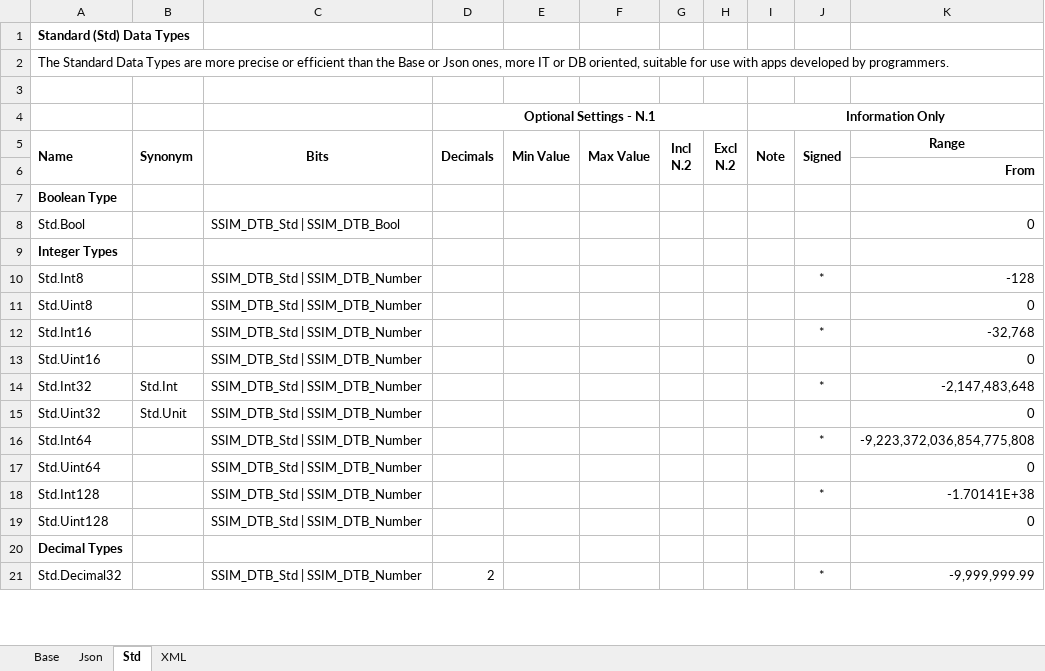
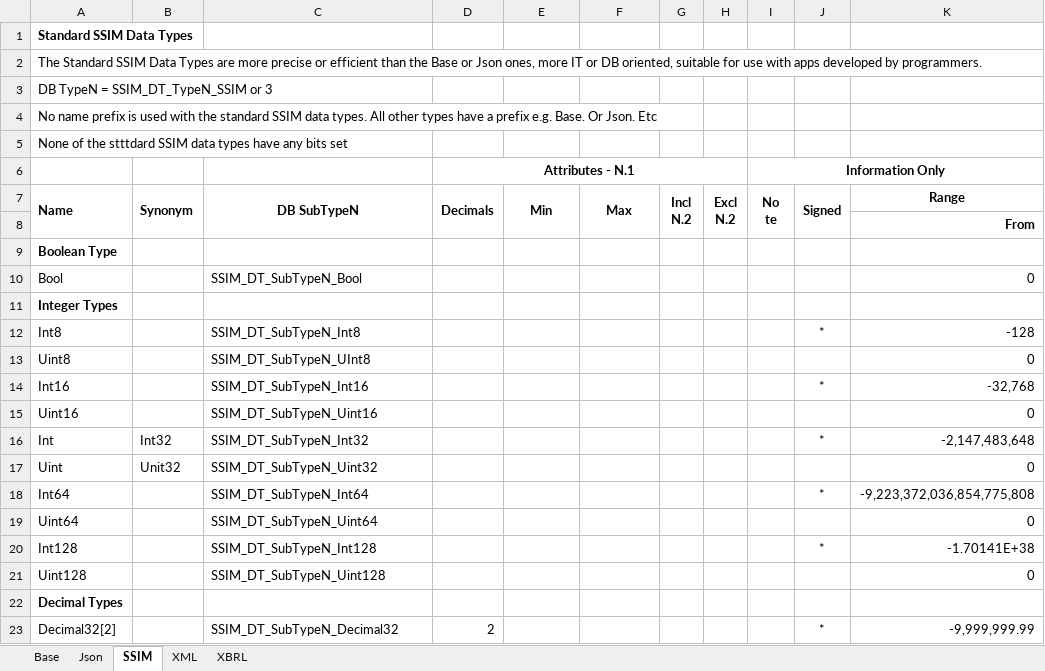
Before and after one commit to DavidPacio/SSIM-Prototype, an Excel workbook: Docs/SpreadSheets/SSIM Data Types.xlsx, sheet SSIM, drawn as a sheet; only a part is shown; values as stored, in another font and other column widths than the file's, no borders; addresses are those after the commit; rows hold the shown columns only; ↵ is a line break in a cell; the diff covers the shown part only; the diff names each change by its address in the sheet, - before the commit and + after, or states it on an @@ line.

Commit message:
SSIM Docs and Datatypes wip

```diff
--- a/Docs/SpreadSheets/SSIM Data Types.xlsx (sheet SSIM)
+++ b/Docs/SpreadSheets/SSIM Data Types.xlsx (sheet SSIM)
-sheet tab: Std
+sheet tab: SSIM
+sheet tab: XBRL
-A1 (Name): Standard (Std) Data Types
+A1 (Name): Standard SSIM Data Types
-A2 (Name): The Standard Data Types…
+A2 (Name): The Standard SSIM Data Types…
-A3 (Name): (empty)
+A3 (Name): DB TypeN = SSIM_DT_TypeN_SSIM or 3
+row 4: No name prefix is used with the standard SSIM data types. All other types have a prefix e.g. Base. Or Json. Etc
+row 5: None of the stttdard SSIM data types have any bits set
-D6 (Decimals): Optional Settings - N.1
+D6 (Decimals): Attributes - N.1
-C7: Bits
+C7: DB SubTypeN
-E7: Min Value
+E7: Min
-F7: Max Value
+F7: Max
-I7: Note
+I7: No ↵ te
-A10 (Name): Std.Bool
+A10 (Name): Bool
-C10 (DB SubTypeN): SSIM_DTB_Std | SSIM_DTB_Bool
+C10 (DB SubTypeN): SSIM_DT_SubTypeN_Bool
-A12 (Name): Std.Int8
+A12 (Name): Int8
-C12 (DB SubTypeN): SSIM_DTB_Std | SSIM_DTB_Number
+C12 (DB SubTypeN): SSIM_DT_SubTypeN_Int8
-A13 (Name): Std.Uint8
+A13 (Name): Uint8
-C13 (DB SubTypeN): SSIM_DTB_Std | SSIM_DTB_Number
+C13 (DB SubTypeN): SSIM_DT_SubTypeN_UInt8
-A14 (Name): Std.Int16
+A14 (Name): Int16
-C14 (DB SubTypeN): SSIM_DTB_Std | SSIM_DTB_Number
+C14 (DB SubTypeN): SSIM_DT_SubTypeN_Int16
-A15 (Name): Std.Uint16
+A15 (Name): Uint16
-C15 (DB SubTypeN): SSIM_DTB_Std | SSIM_DTB_Number
+C15 (DB SubTypeN): SSIM_DT_SubTypeN_Uint16
-A16 (Name): Std.Int32
+A16 (Name): Int
-B16 (Synonym): Std.Int
+B16 (Synonym): Int32
-C16 (DB SubTypeN): SSIM_DTB_Std | SSIM_DTB_Number
+C16 (DB SubTypeN): SSIM_DT_SubTypeN_Int32
-A17 (Name): Std.Uint32
+A17 (Name): Uint
-B17 (Synonym): Std.Unit
+B17 (Synonym): Unit32
-C17 (DB SubTypeN): SSIM_DTB_Std | SSIM_DTB_Number
+C17 (DB SubTypeN): SSIM_DT_SubTypeN_Uint32
-A18 (Name): Std.Int64
+A18 (Name): Int64
-C18 (DB SubTypeN): SSIM_DTB_Std | SSIM_DTB_Number
+C18 (DB SubTypeN): SSIM_DT_SubTypeN_Int64
-A19 (Name): Std.Uint64
+A19 (Name): Uint64
-C19 (DB SubTypeN): SSIM_DTB_Std | SSIM_DTB_Number
+C19 (DB SubTypeN): SSIM_DT_SubTypeN_Uint64
-A20 (Name): Std.Int128
+A20 (Name): Int128
-C20 (DB SubTypeN): SSIM_DTB_Std | SSIM_DTB_Number
+C20 (DB SubTypeN): SSIM_DT_SubTypeN_Int128
-A21 (Name): Std.Uint128
+A21 (Name): Uint128
-C21 (DB SubTypeN): SSIM_DTB_Std | SSIM_DTB_Number
+C21 (DB SubTypeN): SSIM_DT_SubTypeN_Uint128
-A23 (Name): Std.Decimal32
+A23 (Name): Decimal32[2]
-C23 (DB SubTypeN): SSIM_DTB_Std | SSIM_DTB_Number
+C23 (DB SubTypeN): SSIM_DT_SubTypeN_Decimal32
```
Also changed, not shown: 4 added rows, 78 removed rows and 89 edited cells elsewhere in this sheet, sheet Base, sheet Json, sheet XML, formulas that keep their value, charts or pictures, 4 other files.
